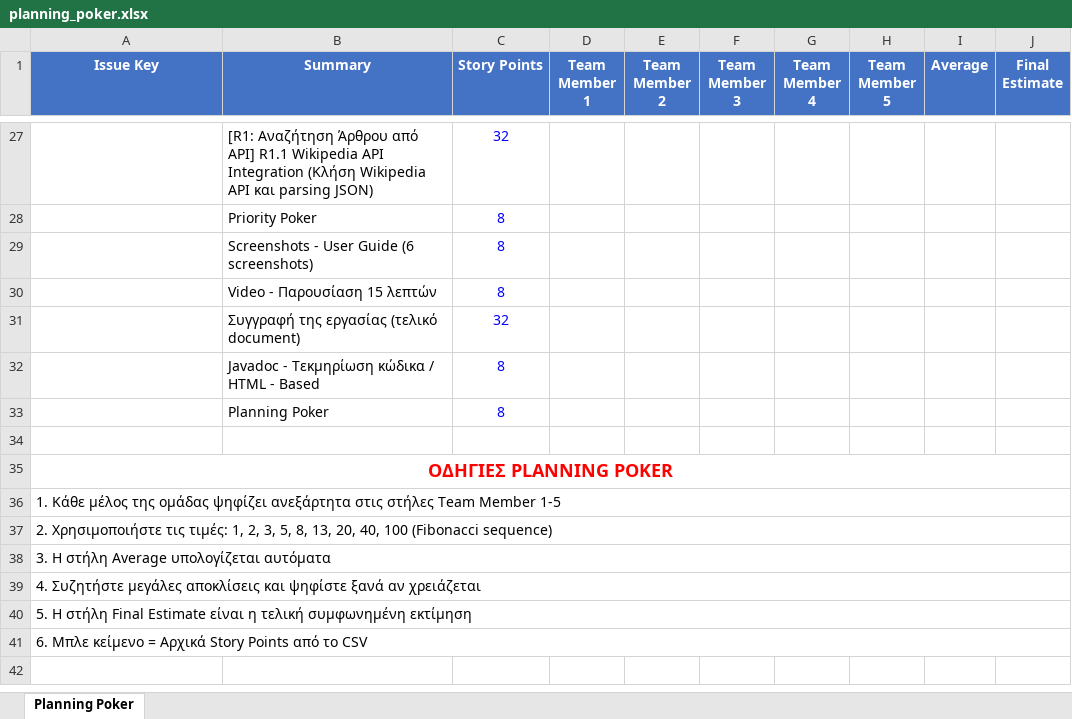
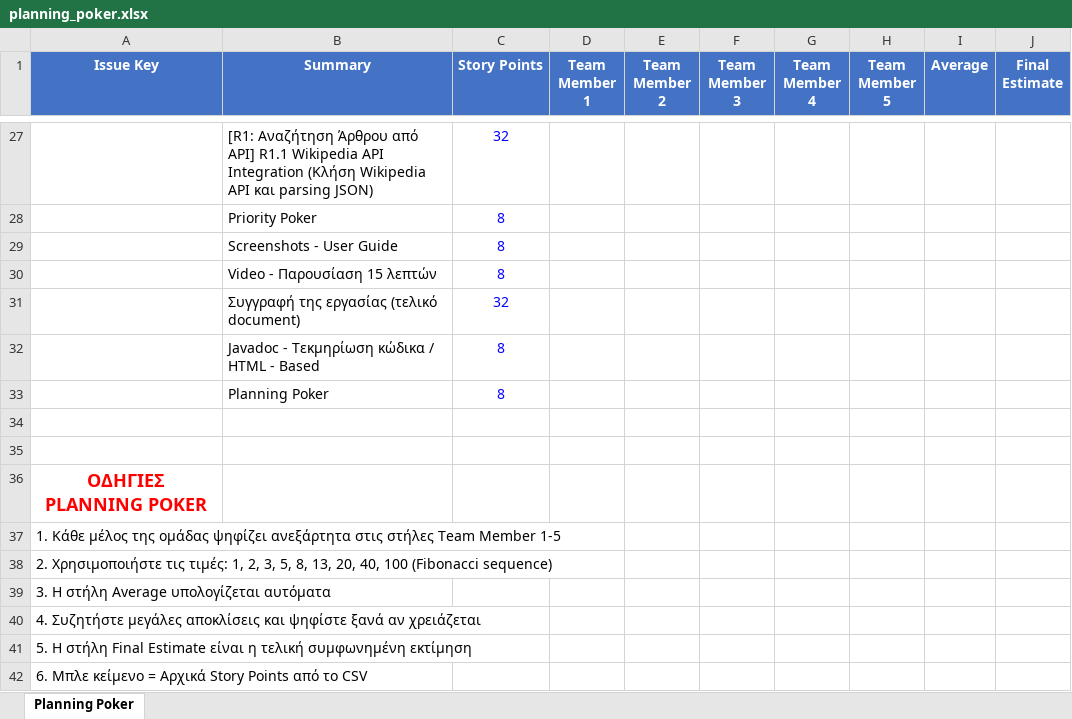
Before and after one commit to ArisKar/WikiViewer, an Excel workbook: WikiViewer Documents/planning_poker.xlsx, sheet Planning Poker, drawn as a sheet; only a part is shown, gaps mark what is left out; values as stored, in another font and other column widths than the file's, no borders; removed rows and columns are numbered as before the commit, all else as after; the diff names each change by its address in the sheet, - before the commit and + after, or states it on an @@ line.

```diff
--- a/WikiViewer Documents/planning_poker.xlsx (sheet Planning Poker)
+++ b/WikiViewer Documents/planning_poker.xlsx (sheet Planning Poker)
-B29 (Summary): Screenshots - User Guide (6 screenshots)
+B29 (Summary): Screenshots - User Guide
+row 34: (empty)
-A35:J35 merged
-A36:J36 merged
-A37:J37 merged
-A38:J38 merged
-A39:J39 merged
-A40:J40 merged
-A41:J41 merged
```
Also changed, not shown: WikiViewer Documents/priority_poker.xlsx, WikiViewer Documents/product_backlog.xlsx, 1 other file.
